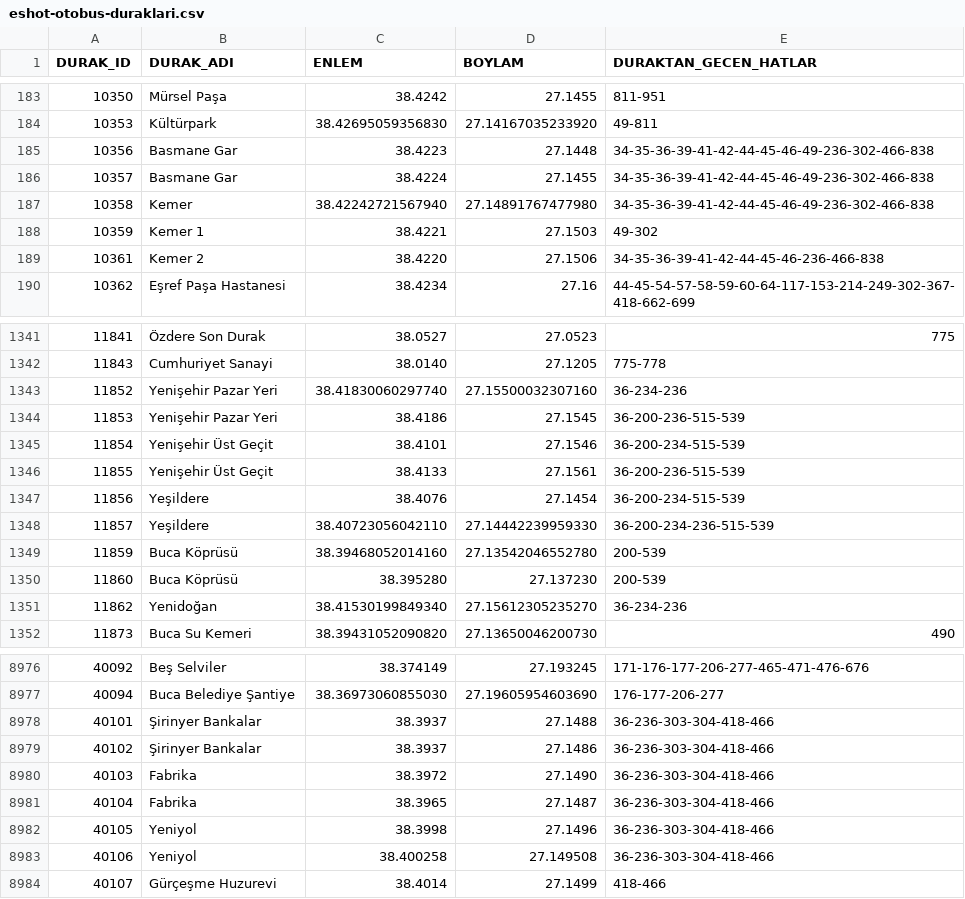
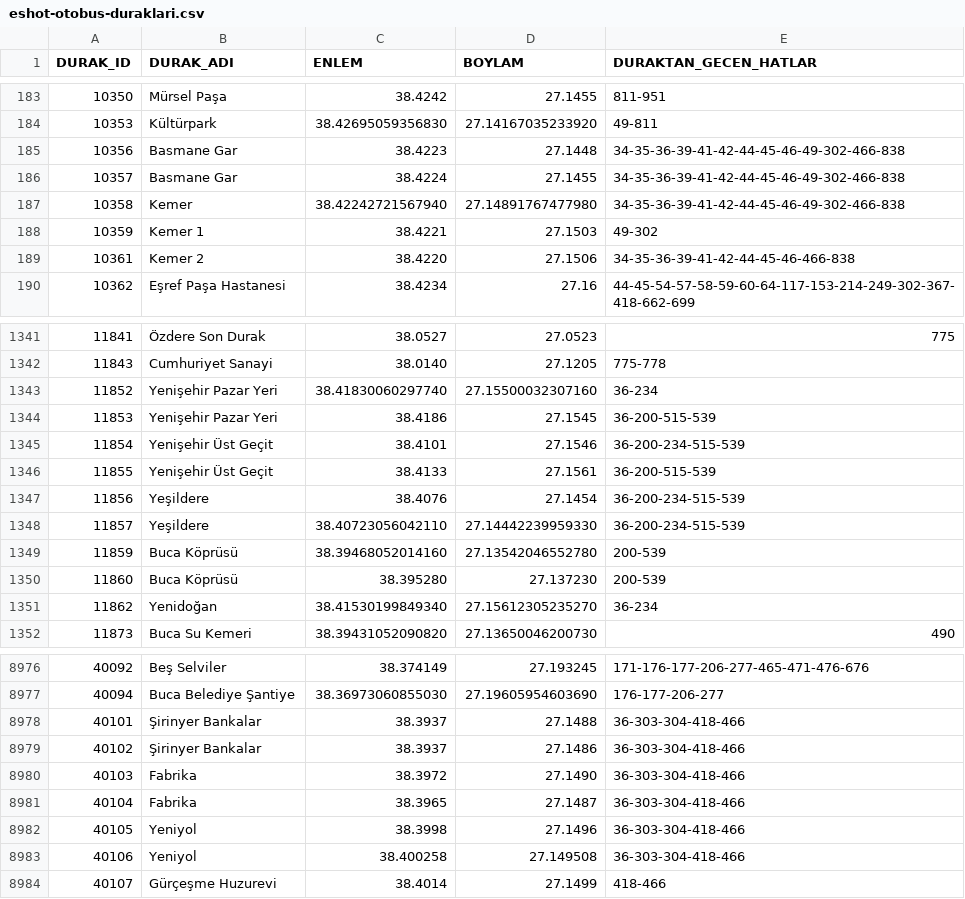
Before and after one commit to ogulcanakca/izmir-ulasim-mcp, a CSV file: data/eshot-otobus-duraklari.csv, drawn as a sheet; only a part is shown, gaps mark what is left out; the diff covers the shown part only.

```diff
--- a/data/eshot-otobus-duraklari.csv
+++ b/data/eshot-otobus-duraklari.csv
@@ -184,7 +184,7 @@ DURAK_ID;DURAK_ADI;ENLEM;BOYLAM;DURAKTAN_GECEN_HATLAR
 10353;Kültürpark;38.42695059356830;27.14167035233920;49-811
-10356;Basmane Gar;38.4223;27.1448;34-35-36-39-41-42-44-45-46-49-236-302-466-838
-10357;Basmane Gar;38.4224;27.1455;34-35-36-39-41-42-44-45-46-49-236-302-466-838
-10358;Kemer;38.42242721567940;27.14891767477980;34-35-36-39-41-42-44-45-46-49-236-302-466-838
+10356;Basmane Gar;38.4223;27.1448;34-35-36-39-41-42-44-45-46-49-302-466-838
+10357;Basmane Gar;38.4224;27.1455;34-35-36-39-41-42-44-45-46-49-302-466-838
+10358;Kemer;38.42242721567940;27.14891767477980;34-35-36-39-41-42-44-45-46-49-302-466-838
 10359;Kemer 1;38.4221;27.1503;49-302
-10361;Kemer 2;38.4220;27.1506;34-35-36-39-41-42-44-45-46-236-466-838
+10361;Kemer 2;38.4220;27.1506;34-35-36-39-41-42-44-45-46-466-838
 10362;Eşref Paşa Hastanesi;38.4234;27.16;44-45-54-57-58-59-60-64-117-153-214-249-302-367-418-662-699
@@ -1342,11 +1342,11 @@ DURAK_ID;DURAK_ADI;ENLEM;BOYLAM;DURAKTAN_GECEN_HATLAR
 11843;Cumhuriyet Sanayi;38.0140;27.1205;775-778
-11852;Yenişehir Pazar Yeri;38.41830060297740;27.15500032307160;36-234-236
-11853;Yenişehir Pazar Yeri;38.4186;27.1545;36-200-236-515-539
+11852;Yenişehir Pazar Yeri;38.41830060297740;27.15500032307160;36-234
+11853;Yenişehir Pazar Yeri;38.4186;27.1545;36-200-515-539
 11854;Yenişehir Üst Geçit;38.4101;27.1546;36-200-234-515-539
-11855;Yenişehir Üst Geçit;38.4133;27.1561;36-200-236-515-539
+11855;Yenişehir Üst Geçit;38.4133;27.1561;36-200-515-539
 11856;Yeşildere;38.4076;27.1454;36-200-234-515-539
-11857;Yeşildere;38.40723056042110;27.14442239959330;36-200-234-236-515-539
+11857;Yeşildere;38.40723056042110;27.14442239959330;36-200-234-515-539
 11859;Buca Köprüsü;38.39468052014160;27.13542046552780;200-539
 11860;Buca Köprüsü;38.395280;27.137230;200-539
-11862;Yenidoğan;38.41530199849340;27.15612305235270;36-234-236
+11862;Yenidoğan;38.41530199849340;27.15612305235270;36-234
 11873;Buca Su Kemeri;38.39431052090820;27.13650046200730;490
@@ -8977,8 +8977,8 @@ DURAK_ID;DURAK_ADI;ENLEM;BOYLAM;DURAKTAN_GECEN_HATLAR
 40094;Buca Belediye Şantiye;38.36973060855030;27.19605954603690;176-177-206-277
-40101;Şirinyer Bankalar;38.3937;27.1488;36-236-303-304-418-466
-40102;Şirinyer Bankalar;38.3937;27.1486;36-236-303-304-418-466
-40103;Fabrika;38.3972;27.1490;36-236-303-304-418-466
-40104;Fabrika;38.3965;27.1487;36-236-303-304-418-466
-40105;Yeniyol;38.3998;27.1496;36-236-303-304-418-466
-40106;Yeniyol;38.400258;27.149508;36-236-303-304-418-466
+40101;Şirinyer Bankalar;38.3937;27.1488;36-303-304-418-466
+40102;Şirinyer Bankalar;38.3937;27.1486;36-303-304-418-466
+40103;Fabrika;38.3972;27.1490;36-303-304-418-466
+40104;Fabrika;38.3965;27.1487;36-303-304-418-466
+40105;Yeniyol;38.3998;27.1496;36-303-304-418-466
+40106;Yeniyol;38.400258;27.149508;36-303-304-418-466
 40107;Gürçeşme Huzurevi;38.4014;27.1499;418-466
```
Also changed, not shown: 13 edited cells elsewhere in this file, 4 other files.
